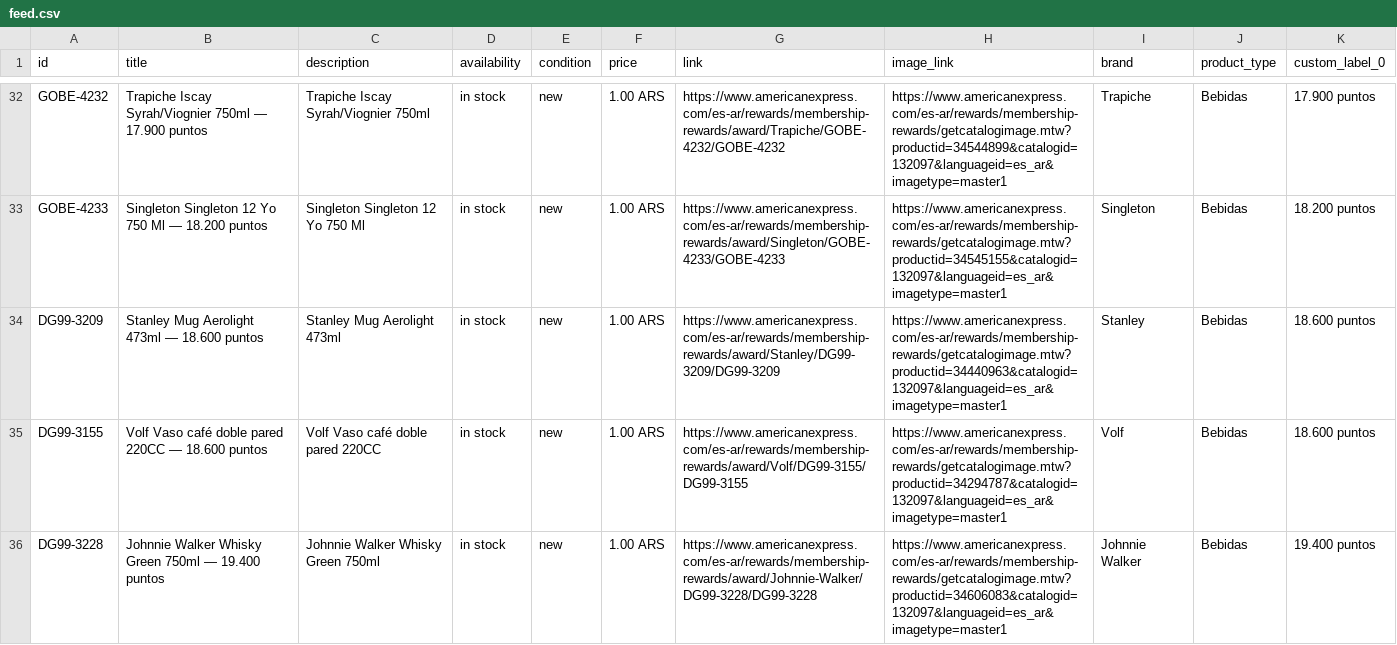
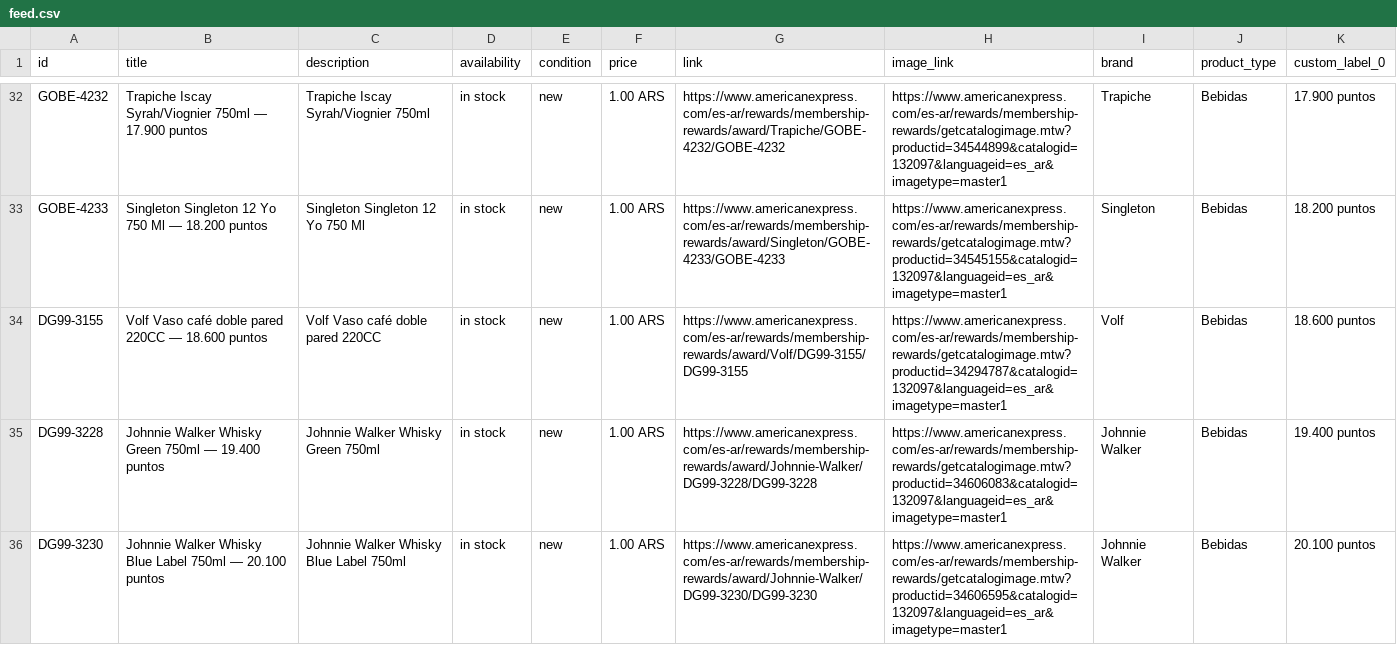
Before and after one commit to bernibureau/mr-catalogo-meta-feed, a CSV file: docs/feed.csv, drawn as a sheet; only a part is shown, gaps mark what is left out; the shorter side is filled out with more unchanged rows; the diff covers the shown part only.

Commit message:
feed: refresh 2026-08-15

```diff
--- a/docs/feed.csv
+++ b/docs/feed.csv
@@ -33,3 +33,2 @@ GOBE-4232,Trapiche Iscay Syrah/Viognier 750ml — 17.900 puntos,Trapiche Iscay S
 GOBE-4233,Singleton Singleton 12 Yo 750 Ml — 18.200 puntos,Singleton Singleton 12 Yo 750 Ml,in stock,new,1.00 ARS,https://www.americanexpress.com/es-ar/rewards/membership-rewards/award/Singleton/GOBE-4233/GOBE-4233,https://www.americanexpress.com/es-ar/rewards/membership-rewards/getcatalogimage.mtw?productid=34545155&catalogid=132097&languageid=es_ar&imagetype=master1,Singleton,Bebidas,18.200 puntos
-DG99-3209,Stanley Mug Aerolight 473ml — 18.600 puntos,Stanley Mug Aerolight 473ml,in stock,new,1.00 ARS,https://www.americanexpress.com/es-ar/rewards/membership-rewards/award/Stanley/DG99-3209/DG99-3209,https://www.americanexpress.com/es-ar/rewards/membership-rewards/getcatalogimage.mtw?productid=34440963&catalogid=132097&languageid=es_ar&imagetype=master1,Stanley,Bebidas,18.600 puntos
 DG99-3155,Volf Vaso café doble pared 220CC — 18.600 puntos,Volf Vaso café doble pared 220CC,in stock,new,1.00 ARS,https://www.americanexpress.com/es-ar/rewards/membership-rewards/award/Volf/DG99-3155/DG99-3155,https://www.americanexpress.com/es-ar/rewards/membership-rewards/getcatalogimage.mtw?productid=34294787&catalogid=132097&languageid=es_ar&imagetype=master1,Volf,Bebidas,18.600 puntos
```
Also changed, not shown: 1 removed row elsewhere in this file, 1 other file.
